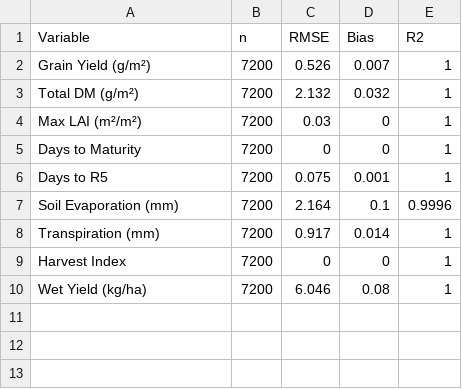
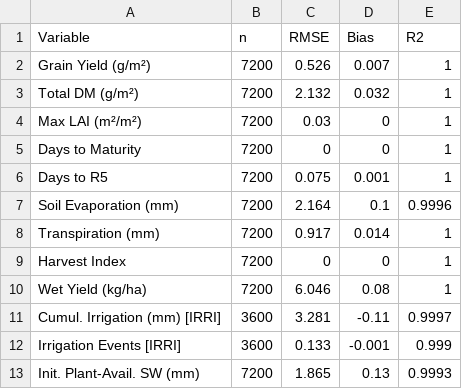
Before and after one commit to ElvisElli/SSM-model, a CSV file: r-model/outputs/plots/validation_statistics.csv, drawn as a sheet; the diff names each change by its address in the sheet, - before the commit and + after, or states it on an @@ line.

```diff
--- a/r-model/outputs/plots/validation_statistics.csv
+++ b/r-model/outputs/plots/validation_statistics.csv
+row 11: Cumul. Irrigation (mm) [IRRI] | 3600 | 3.281 | -0.11 | 0.9997
+row 12: Irrigation Events [IRRI] | 3600 | 0.133 | -0.001 | 0.999
+row 13: Init. Plant-Avail. SW (mm) | 7200 | 1.865 | 0.13 | 0.9993
```
Also changed, not shown: 8 other files.
